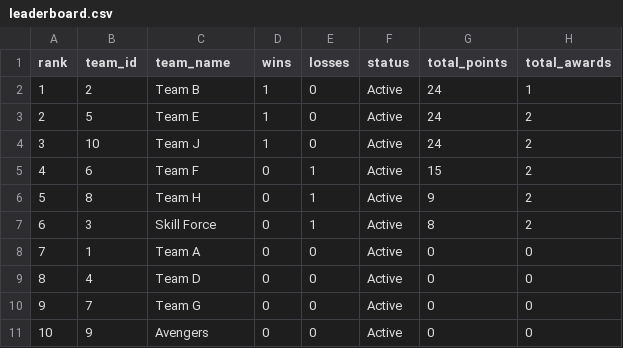
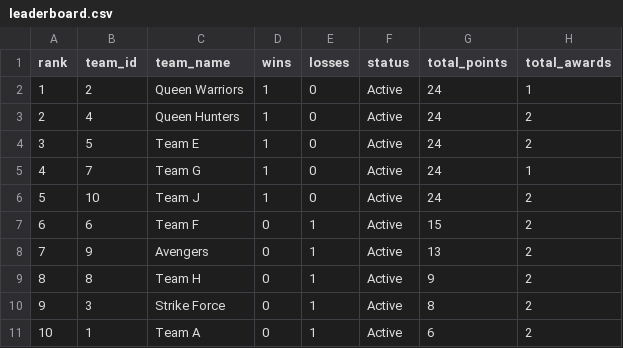
Before and after one commit to Abhinav-sxn/Carrom-Tournament, a CSV file: data/bangalore/leaderboard.csv, drawn as a sheet.

```diff
--- a/data/bangalore/leaderboard.csv
+++ b/data/bangalore/leaderboard.csv
@@ -1,11 +1,11 @@
 rank,team_id,team_name,wins,losses,status,total_points,total_awards
-1,2,Team B,1,0,Active,24,1
-2,5,Team E,1,0,Active,24,2
-3,10,Team J,1,0,Active,24,2
-4,6,Team F,0,1,Active,15,2
-5,8,Team H,0,1,Active,9,2
-6,3,Skill Force,0,1,Active,8,2
-7,1,Team A,0,0,Active,0,0
-8,4,Team D,0,0,Active,0,0
-9,7,Team G,0,0,Active,0,0
-10,9,Avengers,0,0,Active,0,0
+1,2,Queen Warriors,1,0,Active,24,1
+2,4,Queen Hunters,1,0,Active,24,2
+3,5,Team E,1,0,Active,24,2
+4,7,Team G,1,0,Active,24,1
+5,10,Team J,1,0,Active,24,2
+6,6,Team F,0,1,Active,15,2
+7,9,Avengers,0,1,Active,13,2
+8,8,Team H,0,1,Active,9,2
+9,3,Strike Force,0,1,Active,8,2
+10,1,Team A,0,1,Active,6,2
```
Also changed, not shown: data/bangalore/matches.csv, data/bangalore/playerstats.csv, 11 other files.
